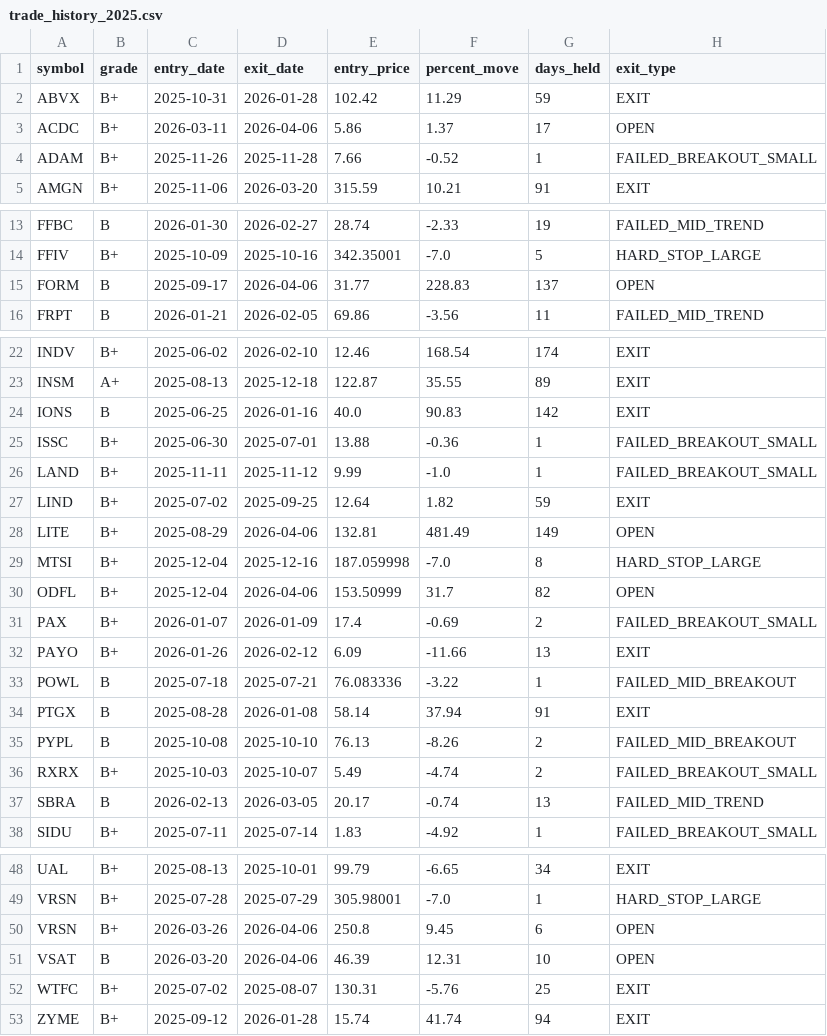
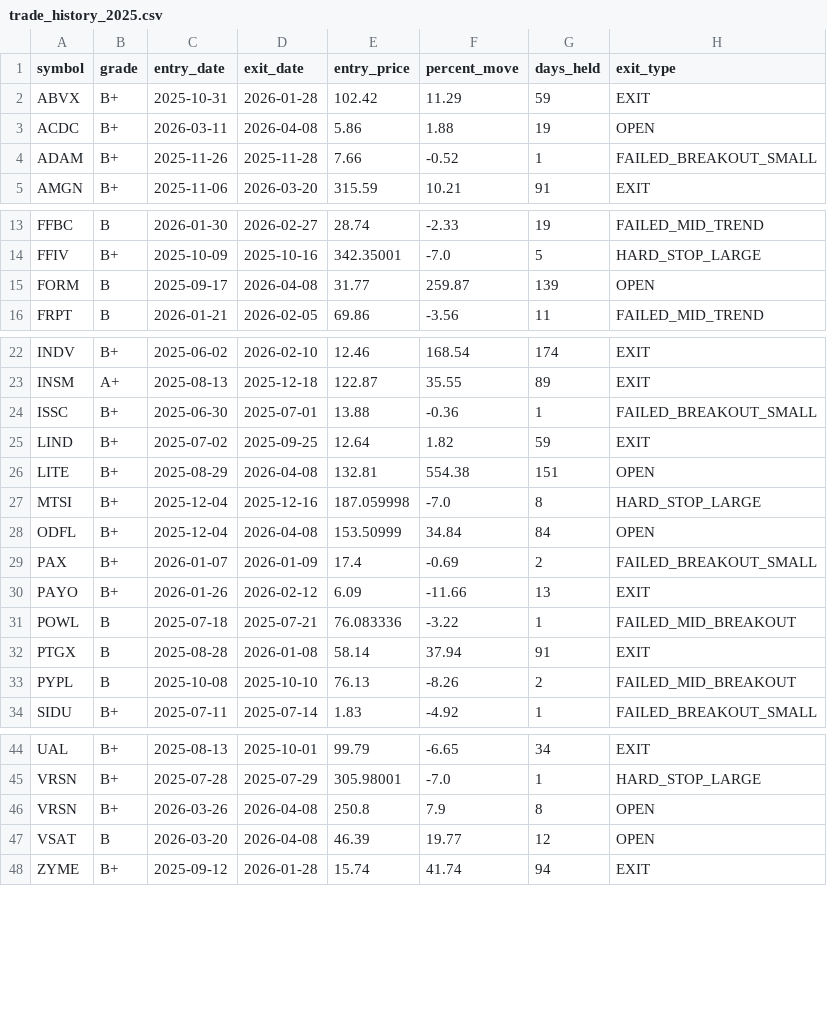
Before and after one commit to craney78/edgebreak-site, a CSV file: trade_history_2025.csv, drawn as a sheet; only a part is shown, gaps mark what is left out.

```diff
--- a/trade_history_2025.csv
+++ b/trade_history_2025.csv
@@ -2,3 +2,3 @@ symbol,grade,entry_date,exit_date,entry_price,percent_move,days_held,exit_type
 ABVX,B+,2025-10-31,2026-01-28,102.42,11.29,59,EXIT
-ACDC,B+,2026-03-11,2026-04-06,5.86,1.37,17,OPEN
+ACDC,B+,2026-03-11,2026-04-08,5.86,1.88,19,OPEN
 ADAM,B+,2025-11-26,2025-11-28,7.66,-0.52,1,FAILED_BREAKOUT_SMALL
@@ -14,3 +14,3 @@ FFBC,B,2026-01-30,2026-02-27,28.74,-2.33,19,FAILED_MID_TREND
 FFIV,B+,2025-10-09,2025-10-16,342.35001,-7.0,5,HARD_STOP_LARGE
-FORM,B,2025-09-17,2026-04-06,31.77,228.83,137,OPEN
+FORM,B,2025-09-17,2026-04-08,31.77,259.87,139,OPEN
 FRPT,B,2026-01-21,2026-02-05,69.86,-3.56,11,FAILED_MID_TREND
@@ -23,9 +23,7 @@ INDV,B+,2025-06-02,2026-02-10,12.46,168.54,174,EXIT
 INSM,A+,2025-08-13,2025-12-18,122.87,35.55,89,EXIT
-IONS,B,2025-06-25,2026-01-16,40.0,90.83,142,EXIT
 ISSC,B+,2025-06-30,2025-07-01,13.88,-0.36,1,FAILED_BREAKOUT_SMALL
-LAND,B+,2025-11-11,2025-11-12,9.99,-1.0,1,FAILED_BREAKOUT_SMALL
 LIND,B+,2025-07-02,2025-09-25,12.64,1.82,59,EXIT
-LITE,B+,2025-08-29,2026-04-06,132.81,481.49,149,OPEN
+LITE,B+,2025-08-29,2026-04-08,132.81,554.38,151,OPEN
 MTSI,B+,2025-12-04,2025-12-16,187.059998,-7.0,8,HARD_STOP_LARGE
-ODFL,B+,2025-12-04,2026-04-06,153.50999,31.7,82,OPEN
+ODFL,B+,2025-12-04,2026-04-08,153.50999,34.84,84,OPEN
 PAX,B+,2026-01-07,2026-01-09,17.4,-0.69,2,FAILED_BREAKOUT_SMALL
@@ -35,4 +33,2 @@ PTGX,B,2025-08-28,2026-01-08,58.14,37.94,91,EXIT
 PYPL,B,2025-10-08,2025-10-10,76.13,-8.26,2,FAILED_MID_BREAKOUT
-RXRX,B+,2025-10-03,2025-10-07,5.49,-4.74,2,FAILED_BREAKOUT_SMALL
-SBRA,B,2026-02-13,2026-03-05,20.17,-0.74,13,FAILED_MID_TREND
 SIDU,B+,2025-07-11,2025-07-14,1.83,-4.92,1,FAILED_BREAKOUT_SMALL
@@ -49,5 +45,4 @@ UAL,B+,2025-08-13,2025-10-01,99.79,-6.65,34,EXIT
 VRSN,B+,2025-07-28,2025-07-29,305.98001,-7.0,1,HARD_STOP_LARGE
-VRSN,B+,2026-03-26,2026-04-06,250.8,9.45,6,OPEN
-VSAT,B,2026-03-20,2026-04-06,46.39,12.31,10,OPEN
-WTFC,B+,2025-07-02,2025-08-07,130.31,-5.76,25,EXIT
+VRSN,B+,2026-03-26,2026-04-08,250.8,7.9,8,OPEN
+VSAT,B,2026-03-20,2026-04-08,46.39,19.77,12,OPEN
 ZYME,B+,2025-09-12,2026-01-28,15.74,41.74,94,EXIT
```
Also changed, not shown: 16 other files.
